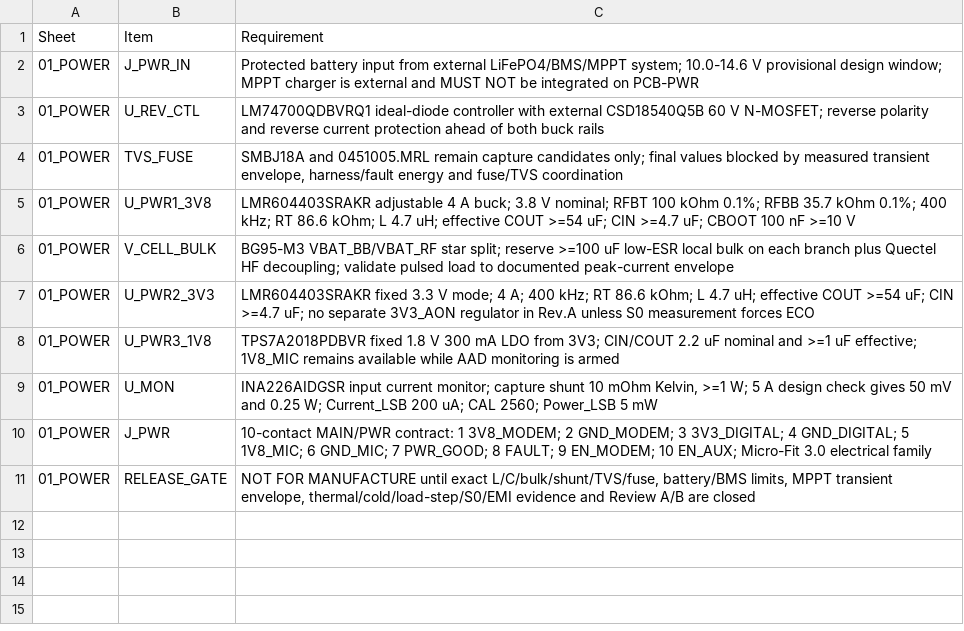
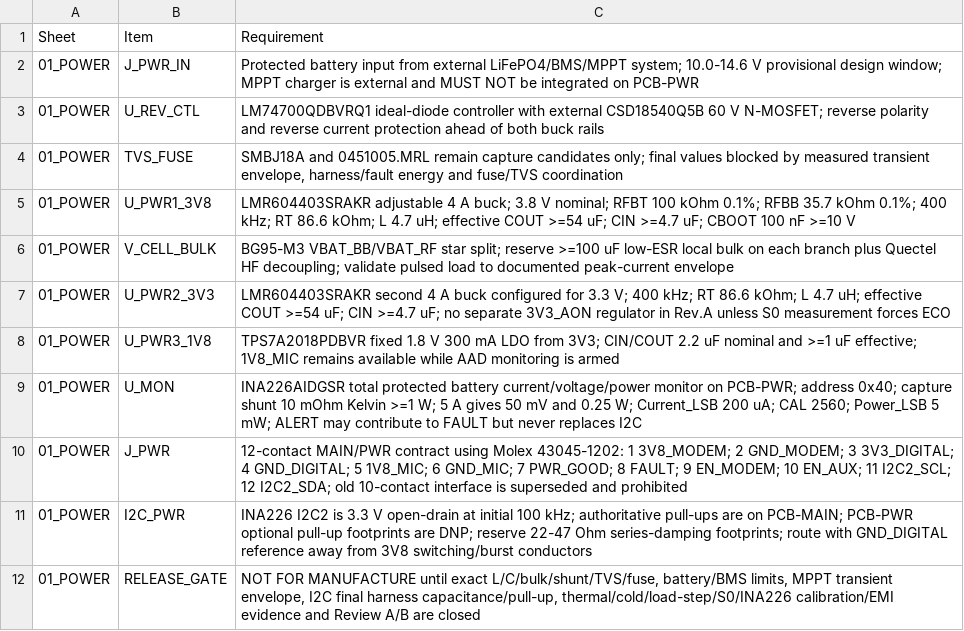
Before and after one commit to skif-ops/rs-zs-bpla, a CSV file: hardware/kicad/sheets/01_POWER.csv, drawn as a sheet.

Commit message:
Replace stale PCB-PWR 10-pin capture sheet with 12-pin INA226 contract

```diff
--- a/hardware/kicad/sheets/01_POWER.csv
+++ b/hardware/kicad/sheets/01_POWER.csv
@@ -6,6 +6,7 @@ Sheet,Item,Requirement
 01_POWER,V_CELL_BULK,"BG95-M3 VBAT_BB/VBAT_RF star split; reserve >=100 uF low-ESR local bulk on each branch plus Quectel HF decoupling; validate pulsed load to documented peak-current envelope"
-01_POWER,U_PWR2_3V3,"LMR604403SRAKR fixed 3.3 V mode; 4 A; 400 kHz; RT 86.6 kOhm; L 4.7 uH; effective COUT >=54 uF; CIN >=4.7 uF; no separate 3V3_AON regulator in Rev.A unless S0 measurement forces ECO"
+01_POWER,U_PWR2_3V3,"LMR604403SRAKR second 4 A buck configured for 3.3 V; 400 kHz; RT 86.6 kOhm; L 4.7 uH; effective COUT >=54 uF; CIN >=4.7 uF; no separate 3V3_AON regulator in Rev.A unless S0 measurement forces ECO"
 01_POWER,U_PWR3_1V8,"TPS7A2018PDBVR fixed 1.8 V 300 mA LDO from 3V3; CIN/COUT 2.2 uF nominal and >=1 uF effective; 1V8_MIC remains available while AAD monitoring is armed"
-01_POWER,U_MON,"INA226AIDGSR input current monitor; capture shunt 10 mOhm Kelvin, >=1 W; 5 A design check gives 50 mV and 0.25 W; Current_LSB 200 uA; CAL 2560; Power_LSB 5 mW"
-01_POWER,J_PWR,"10-contact MAIN/PWR contract: 1 3V8_MODEM; 2 GND_MODEM; 3 3V3_DIGITAL; 4 GND_DIGITAL; 5 1V8_MIC; 6 GND_MIC; 7 PWR_GOOD; 8 FAULT; 9 EN_MODEM; 10 EN_AUX; Micro-Fit 3.0 electrical family"
-01_POWER,RELEASE_GATE,"NOT FOR MANUFACTURE until exact L/C/bulk/shunt/TVS/fuse, battery/BMS limits, MPPT transient envelope, thermal/cold/load-step/S0/EMI evidence and Review A/B are closed"
+01_POWER,U_MON,"INA226AIDGSR total protected battery current/voltage/power monitor on PCB-PWR; address 0x40; capture shunt 10 mOhm Kelvin >=1 W; 5 A gives 50 mV and 0.25 W; Current_LSB 200 uA; CAL 2560; Power_LSB 5 mW; ALERT may contribute to FAULT but never replaces I2C"
+01_POWER,J_PWR,"12-contact MAIN/PWR contract using Molex 43045-1202: 1 3V8_MODEM; 2 GND_MODEM; 3 3V3_DIGITAL; 4 GND_DIGITAL; 5 1V8_MIC; 6 GND_MIC; 7 PWR_GOOD; 8 FAULT; 9 EN_MODEM; 10 EN_AUX; 11 I2C2_SCL; 12 I2C2_SDA; old 10-contact interface is superseded and prohibited"
+01_POWER,I2C_PWR,"INA226 I2C2 is 3.3 V open-drain at initial 100 kHz; authoritative pull-ups are on PCB-MAIN; PCB-PWR optional pull-up footprints are DNP; reserve 22-47 Ohm series-damping footprints; route with GND_DIGITAL reference away from 3V8 switching/burst conductors"
+01_POWER,RELEASE_GATE,"NOT FOR MANUFACTURE until exact L/C/bulk/shunt/TVS/fuse, battery/BMS limits, MPPT transient envelope, I2C final harness capacitance/pull-up, thermal/cold/load-step/S0/INA226 calibration/EMI evidence and Review A/B are closed"
```
